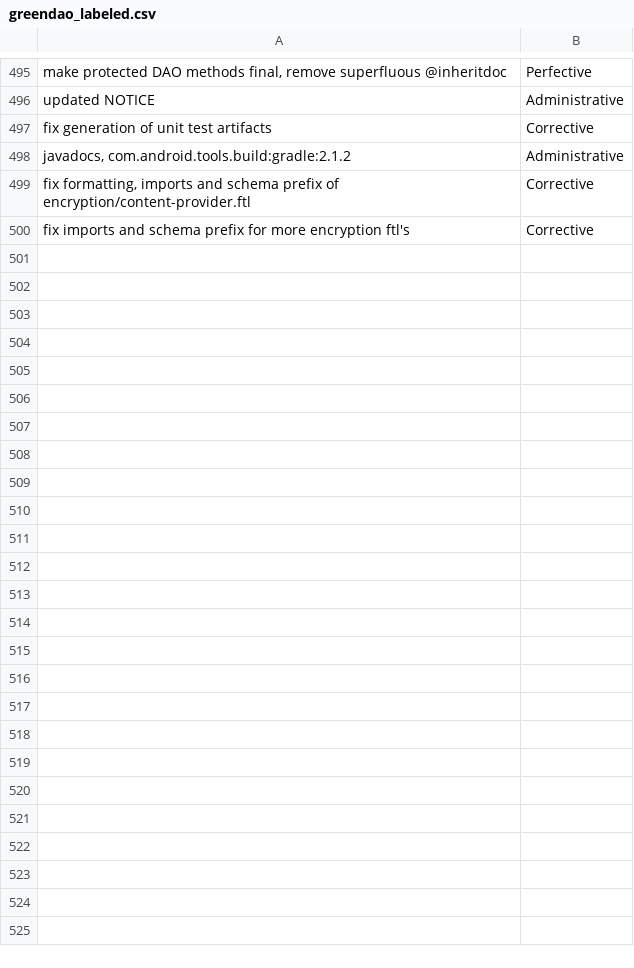
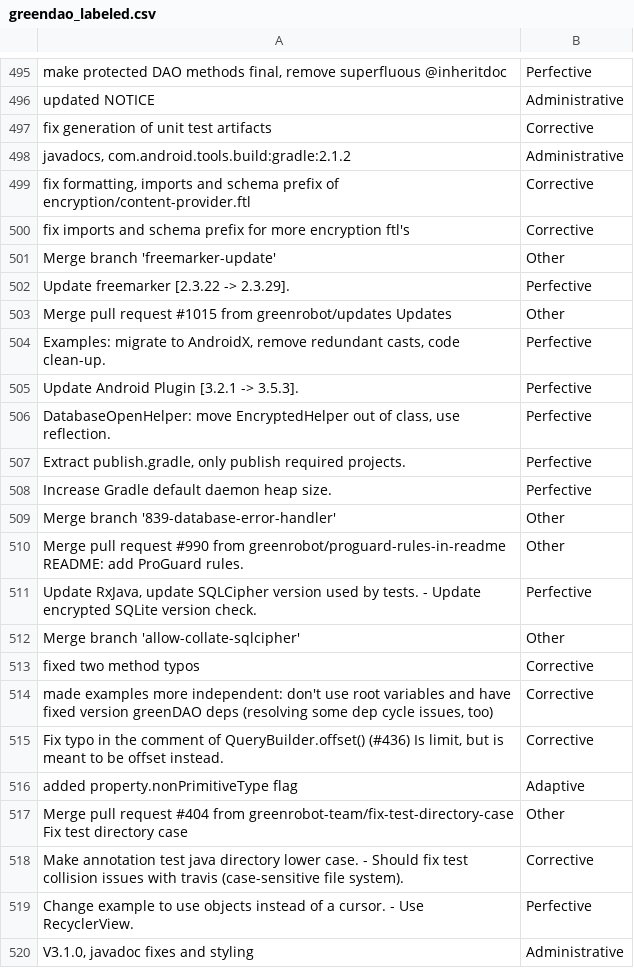
Before and after one commit to EmmaPesjak/DevAnalyzer, a CSV file: transformers_model/commit_messages/greendao_labeled.csv, drawn as a sheet; only a part is shown, gaps mark what is left out; the diff covers the shown part only; the diff names each change by its address in the sheet, - before the commit and + after, or states it on an @@ line.

Commit message:
Added the new labels

```diff
--- a/transformers_model/commit_messages/greendao_labeled.csv
+++ b/transformers_model/commit_messages/greendao_labeled.csv
+row 501: Merge branch 'freemarker-update' | Other
+row 502: Update freemarker [2.3.22 -> 2.3.29]. | Perfective
+row 503: Merge pull request #1015 from greenrobot/updates Updates | Other
+row 504: Examples: migrate to AndroidX, remove redundant casts, code clean-up. | Perfective
+row 505: Update Android Plugin [3.2.1 -> 3.5.3]. | Perfective
+row 506: DatabaseOpenHelper: move EncryptedHelper out of class, use reflection. | Perfective
+row 507: Extract publish.gradle, only publish required projects. | Perfective
+row 508: Increase Gradle default daemon heap size. | Perfective
+row 509: Merge branch '839-database-error-handler' | Other
+row 510: Merge pull request #990 from greenrobot/proguard-rules-in-readme README: add ProGuard rules. | Other
+row 511: Update RxJava, update SQLCipher version used by tests. - Update encrypted SQLite version check. | Perfective
+row 512: Merge branch 'allow-collate-sqlcipher' | Other
+row 513: fixed two method typos | Corrective
+row 514: made examples more independent: don't use root variables and have fixed version greenDAO deps (resolving some dep cycle issues, too) | Corrective
+row 515: Fix typo in the comment of QueryBuilder.offset() (#436) Is limit, but is meant to be offset instead. | Corrective
+row 516: added property.nonPrimitiveType flag | Adaptive
+row 517: Merge pull request #404 from greenrobot-team/fix-test-directory-case Fix test directory case | Other
+row 518: Make annotation test java directory lower case. - Should fix test collision issues with travis (case-sensitive file system). | Corrective
+row 519: Change example to use objects instead of a cursor. - Use RecyclerView. | Perfective
+row 520: V3.1.0, javadoc fixes and styling | Administrative
```
Also changed, not shown: 45 added rows elsewhere in this file, transformers_model/commit_messages/red5-server_labeled.csv, 3 other files.
